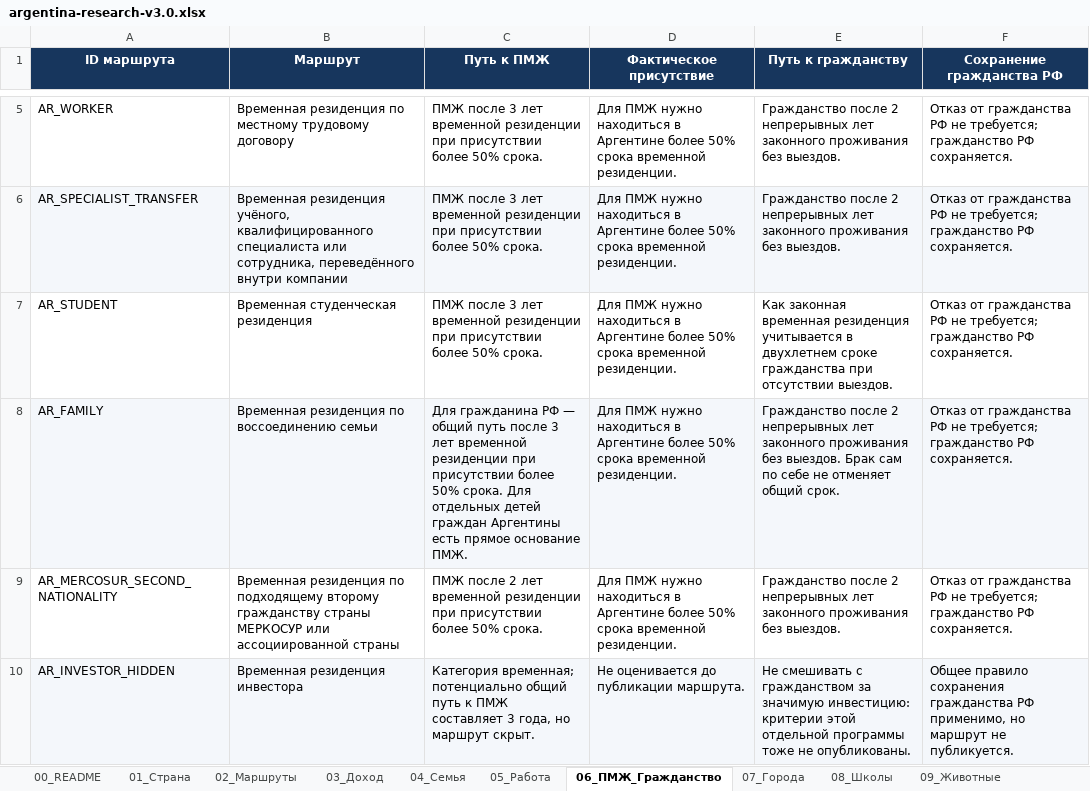
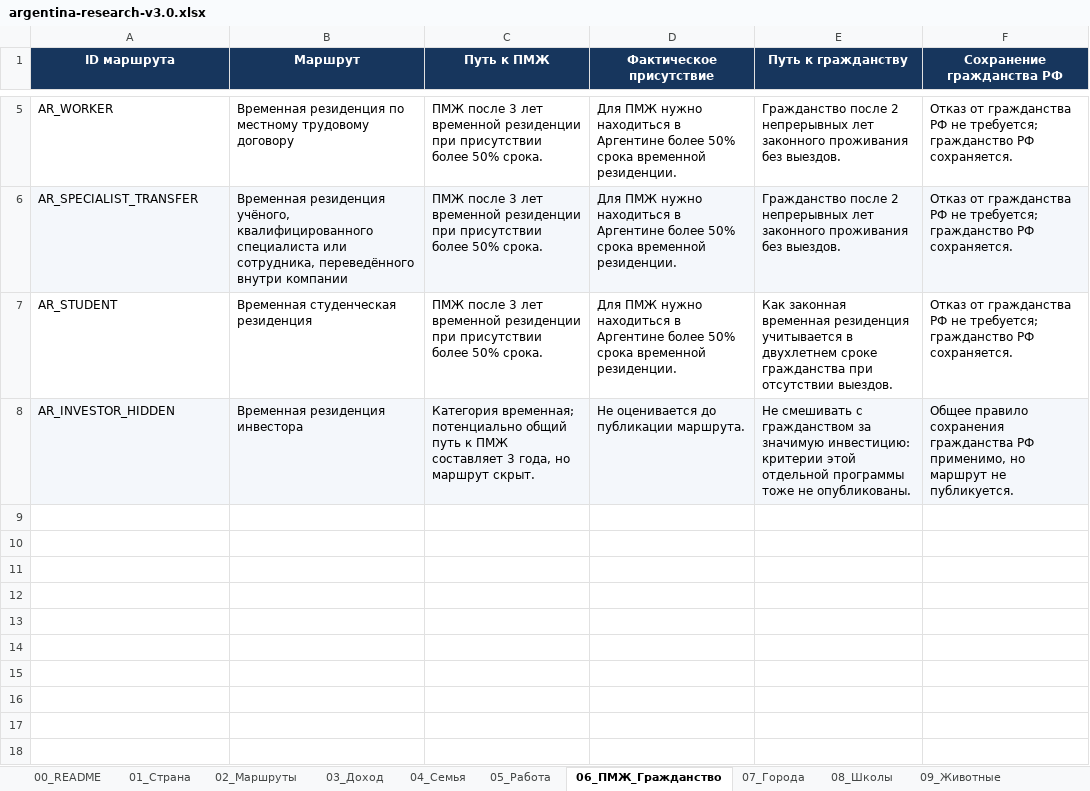
Before and after one commit to SankhipKate/countrymatcher, an Excel workbook: docs/research/argentina/argentina-research-v3.0.xlsx, sheet 06_ПМЖ_Гражданство, drawn as a sheet; only a part is shown, gaps mark what is left out; values as stored, in another font and other column widths than the file's, no borders; the diff names each change by its address in the sheet, - before the commit and + after, or states it on an @@ line.

```diff
--- a/docs/research/argentina/argentina-research-v3.0.xlsx (sheet 06_ПМЖ_Гражданство)
+++ b/docs/research/argentina/argentina-research-v3.0.xlsx (sheet 06_ПМЖ_Гражданство)
-row 8: AR_FAMILY | Временная резиденция по воссоединению семьи | Для гражданина РФ — общий путь после 3 лет временной резиденции при присутствии более 50% срока. Для отдельных детей граждан Аргентины есть прямое основание ПМЖ. | Для ПМЖ нужно находиться в Аргентине более 50% срока временной резиденции. | Гражданство после 2 непрерывных лет законного проживания без выездов. Брак сам по себе не отменяет общий срок. | Отказ от гражданства РФ не требуется; гражданство РФ сохраняется.
-row 9: AR_MERCOSUR_SECOND_NATIONALITY | Временная резиденция по подходящему второму гражданству страны МЕРКОСУР или ассоциированной страны | ПМЖ после 2 лет временной резиденции при присутствии более 50% срока. | Для ПМЖ нужно находиться в Аргентине более 50% срока временной резиденции. | Гражданство после 2 непрерывных лет законного проживания без выездов. | Отказ от гражданства РФ не требуется; гражданство РФ сохраняется.
```
Also changed, not shown: sheet 02_Маршруты, sheet 03_Доход, sheet 05_Работа, sheet 11_Источники, sheet 04_Семья, sheet 16_QA, 6 more sheets, 20 other files.
